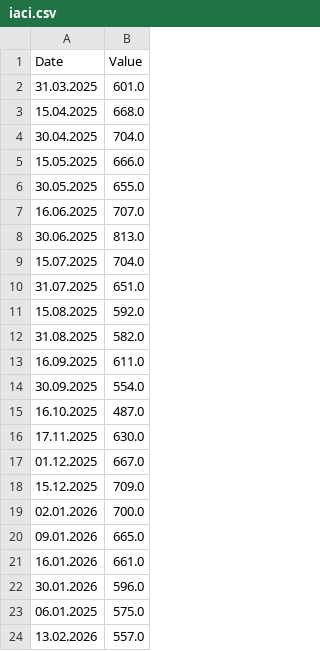
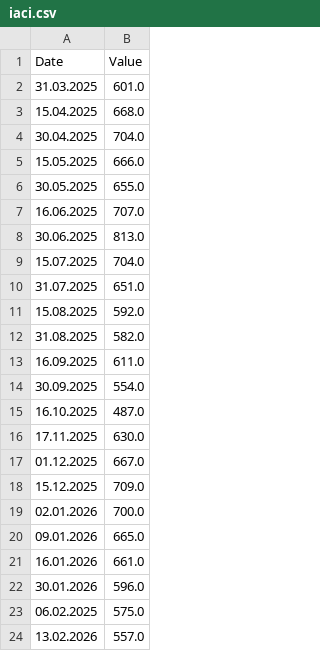
Before and after one commit to DoiEnnoson/freight-indices-newsletter, a CSV file: data/iaci.csv, drawn as a sheet.

Commit message:
Update iaci.csv

```diff
--- a/data/iaci.csv
+++ b/data/iaci.csv
@@ -22,3 +22,3 @@ Date,Value
 30.01.2026,596.0
-06.01.2025,575.0
+06.02.2025,575.0
 13.02.2026,557.0
```
